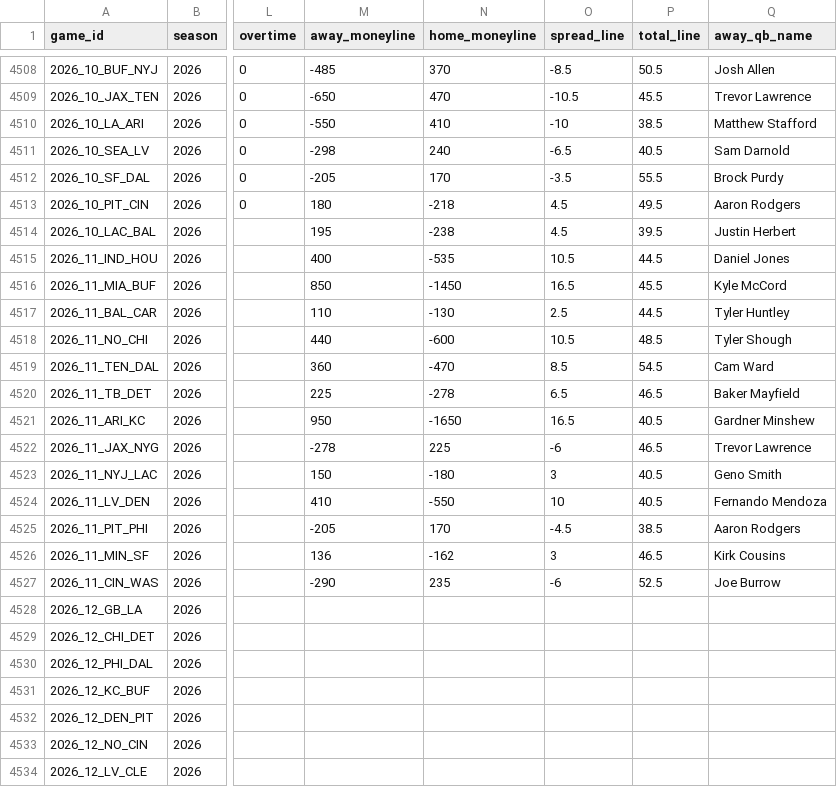
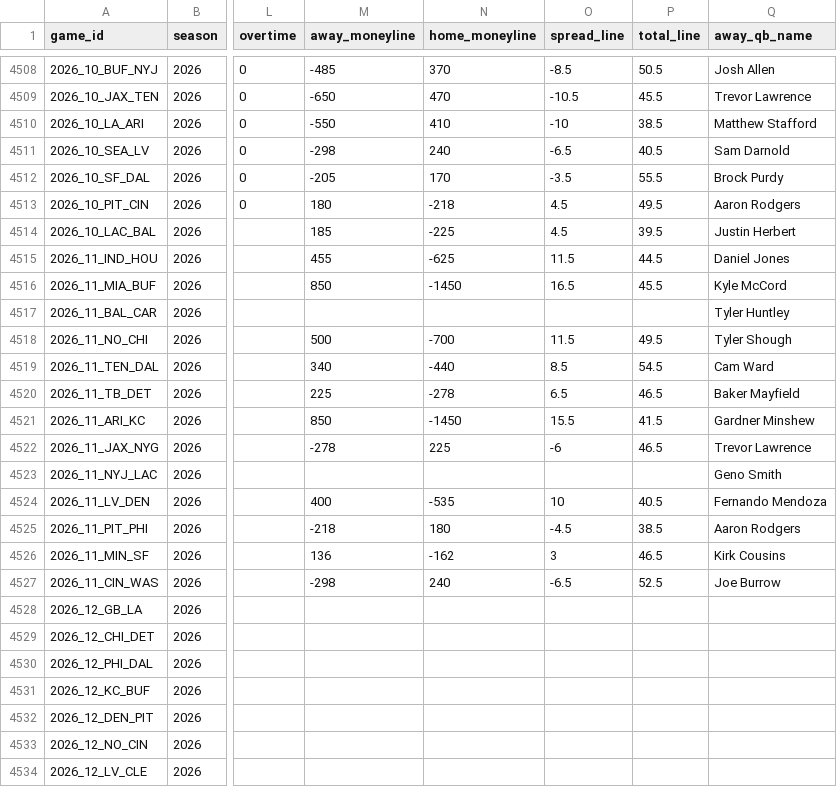
Before and after one commit to angel14-lab/simulador-nfl, a CSV file: datos/partidos.csv, drawn as a sheet; only a part is shown, gaps mark what is left out; the diff names each change by its address in the sheet, - before the commit and + after, or states it on an @@ line.

```diff
--- a/datos/partidos.csv
+++ b/datos/partidos.csv
-M4514 (away_moneyline): 195
+M4514 (away_moneyline): 185
-N4514 (home_moneyline): -238
+N4514 (home_moneyline): -225
-M4515 (away_moneyline): 400
+M4515 (away_moneyline): 455
-N4515 (home_moneyline): -535
+N4515 (home_moneyline): -625
-O4515 (spread_line): 10.5
+O4515 (spread_line): 11.5
-M4517 (away_moneyline): 110
+M4517 (away_moneyline): (empty)
-N4517 (home_moneyline): -130
+N4517 (home_moneyline): (empty)
-O4517 (spread_line): 2.5
+O4517 (spread_line): (empty)
-P4517 (total_line): 44.5
+P4517 (total_line): (empty)
-M4518 (away_moneyline): 440
+M4518 (away_moneyline): 500
-N4518 (home_moneyline): -600
+N4518 (home_moneyline): -700
-O4518 (spread_line): 10.5
+O4518 (spread_line): 11.5
-P4518 (total_line): 48.5
+P4518 (total_line): 49.5
-M4519 (away_moneyline): 360
+M4519 (away_moneyline): 340
-N4519 (home_moneyline): -470
+N4519 (home_moneyline): -440
-M4521 (away_moneyline): 950
+M4521 (away_moneyline): 850
-N4521 (home_moneyline): -1650
+N4521 (home_moneyline): -1450
-O4521 (spread_line): 16.5
+O4521 (spread_line): 15.5
-P4521 (total_line): 40.5
+P4521 (total_line): 41.5
-M4523 (away_moneyline): 150
+M4523 (away_moneyline): (empty)
-N4523 (home_moneyline): -180
+N4523 (home_moneyline): (empty)
-O4523 (spread_line): 3
+O4523 (spread_line): (empty)
-P4523 (total_line): 40.5
+P4523 (total_line): (empty)
-M4524 (away_moneyline): 410
+M4524 (away_moneyline): 400
-N4524 (home_moneyline): -550
+N4524 (home_moneyline): -535
-M4525 (away_moneyline): -205
+M4525 (away_moneyline): -218
-N4525 (home_moneyline): 170
+N4525 (home_moneyline): 180
-M4527 (away_moneyline): -290
+M4527 (away_moneyline): -298
-N4527 (home_moneyline): 235
+N4527 (home_moneyline): 240
-O4527 (spread_line): -6
+O4527 (spread_line): -6.5
```
Also changed, not shown: 1 other file.
